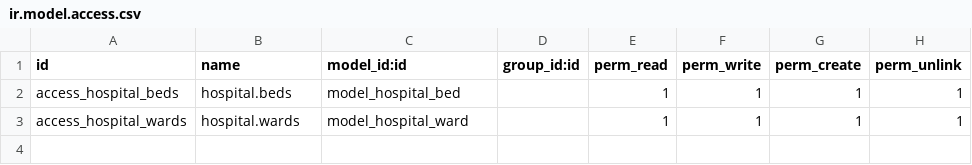
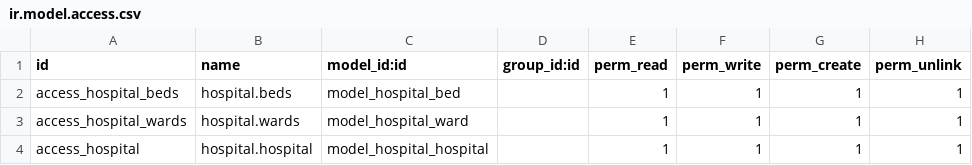
Before and after one commit to Rakib-Odoo/Hospital-Complete-Project, a CSV file: base_hospital_management/security/ir.model.access.csv, drawn as a sheet.

Commit message:
hospital model done

```diff
--- a/base_hospital_management/security/ir.model.access.csv
+++ b/base_hospital_management/security/ir.model.access.csv
@@ -3 +3,2 @@ access_hospital_beds,hospital.beds,model_hospital_bed,,1,1,1,1
 access_hospital_wards,hospital.wards,model_hospital_ward,,1,1,1,1
+access_hospital,hospital.hospital,model_hospital_hospital,,1,1,1,1
```
Also changed, not shown: 5 other files.
